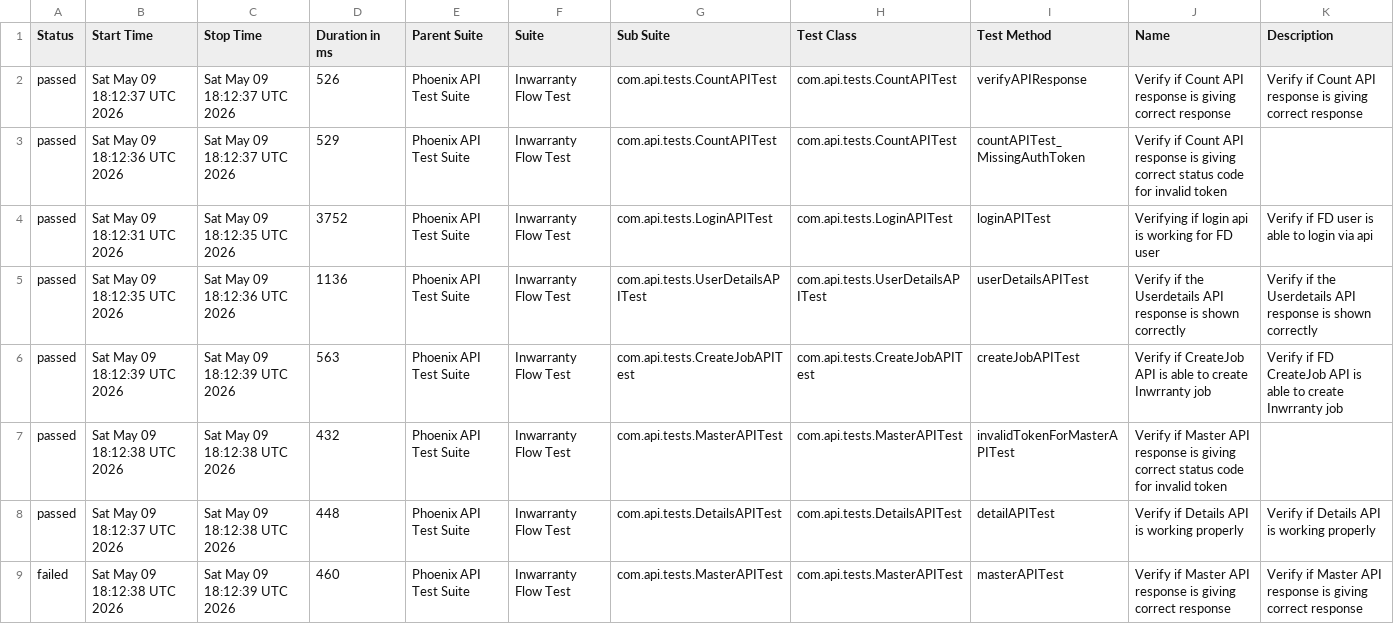
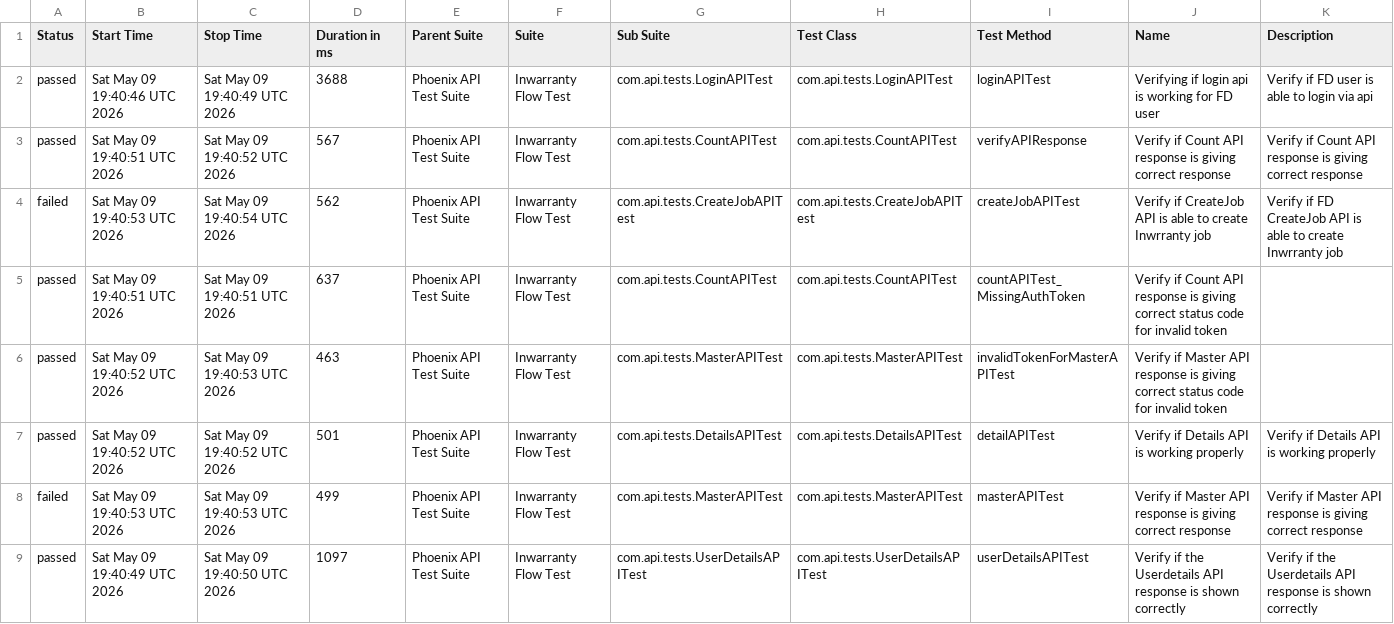
Before and after one commit to rounit/PhoenixTestAutomationFramework, a CSV file: data/suites.csv, drawn as a sheet.

```diff
--- a/data/suites.csv
+++ b/data/suites.csv
@@ -1,9 +1,9 @@
 "Status","Start Time","Stop Time","Duration in ms","Parent Suite","Suite","Sub Suite","Test Class","Test Method","Name","Description"
-"passed","Sat May 09 18:12:37 UTC 2026","Sat May 09 18:12:37 UTC 2026","526","Phoenix API Test Suite","Inwarranty Flow Test","com.api.tests.CountAPITest","com.api.tests.CountAPITest","verifyAPIResponse","Verify if Count API response is giving correct response","Verify if Count API response is giving correct response"
-"passed","Sat May 09 18:12:36 UTC 2026","Sat May 09 18:12:37 UTC 2026","529","Phoenix API Test Suite","Inwarranty Flow Test","com.api.tests.CountAPITest","com.api.tests.CountAPITest","countAPITest_MissingAuthToken","Verify if Count API response is giving correct status code for invalid token",""
-"passed","Sat May 09 18:12:31 UTC 2026","Sat May 09 18:12:35 UTC 2026","3752","Phoenix API Test Suite","Inwarranty Flow Test","com.api.tests.LoginAPITest","com.api.tests.LoginAPITest","loginAPITest","Verifying if login api is working for FD user","Verify if FD user is able to login via api"
-"passed","Sat May 09 18:12:35 UTC 2026","Sat May 09 18:12:36 UTC 2026","1136","Phoenix API Test Suite","Inwarranty Flow Test","com.api.tests.UserDetailsAPITest","com.api.tests.UserDetailsAPITest","userDetailsAPITest","Verify if the Userdetails API response is shown correctly","Verify if the Userdetails API response is shown correctly"
-"passed","Sat May 09 18:12:39 UTC 2026","Sat May 09 18:12:39 UTC 2026","563","Phoenix API Test Suite","Inwarranty Flow Test","com.api.tests.CreateJobAPITest","com.api.tests.CreateJobAPITest","createJobAPITest","Verify if CreateJob API is able to create Inwrranty job","Verify if FD CreateJob API is able to create Inwrranty job"
-"passed","Sat May 09 18:12:38 UTC 2026","Sat May 09 18:12:38 UTC 2026","432","Phoenix API Test Suite","Inwarranty Flow Test","com.api.tests.MasterAPITest","com.api.tests.MasterAPITest","invalidTokenForMasterAPITest","Verify if Master API response is giving correct status code for invalid token",""
-"passed","Sat May 09 18:12:37 UTC 2026","Sat May 09 18:12:38 UTC 2026","448","Phoenix API Test Suite","Inwarranty Flow Test","com.api.tests.DetailsAPITest","com.api.tests.DetailsAPITest","detailAPITest","Verify if Details API is working properly","Verify if Details API is working properly"
-"failed","Sat May 09 18:12:38 UTC 2026","Sat May 09 18:12:39 UTC 2026","460","Phoenix API Test Suite","Inwarranty Flow Test","com.api.tests.MasterAPITest","com.api.tests.MasterAPITest","masterAPITest","Verify if Master API response is giving correct response","Verify if Master API response is giving correct response"
+"passed","Sat May 09 19:40:46 UTC 2026","Sat May 09 19:40:49 UTC 2026","3688","Phoenix API Test Suite","Inwarranty Flow Test","com.api.tests.LoginAPITest","com.api.tests.LoginAPITest","loginAPITest","Verifying if login api is working for FD user","Verify if FD user is able to login via api"
+"passed","Sat May 09 19:40:51 UTC 2026","Sat May 09 19:40:52 UTC 2026","567","Phoenix API Test Suite","Inwarranty Flow Test","com.api.tests.CountAPITest","com.api.tests.CountAPITest","verifyAPIResponse","Verify if Count API response is giving correct response","Verify if Count API response is giving correct response"
+"failed","Sat May 09 19:40:53 UTC 2026","Sat May 09 19:40:54 UTC 2026","562","Phoenix API Test Suite","Inwarranty Flow Test","com.api.tests.CreateJobAPITest","com.api.tests.CreateJobAPITest","createJobAPITest","Verify if CreateJob API is able to create Inwrranty job","Verify if FD CreateJob API is able to create Inwrranty job"
+"passed","Sat May 09 19:40:51 UTC 2026","Sat May 09 19:40:51 UTC 2026","637","Phoenix API Test Suite","Inwarranty Flow Test","com.api.tests.CountAPITest","com.api.tests.CountAPITest","countAPITest_MissingAuthToken","Verify if Count API response is giving correct status code for invalid token",""
+"passed","Sat May 09 19:40:52 UTC 2026","Sat May 09 19:40:53 UTC 2026","463","Phoenix API Test Suite","Inwarranty Flow Test","com.api.tests.MasterAPITest","com.api.tests.MasterAPITest","invalidTokenForMasterAPITest","Verify if Master API response is giving correct status code for invalid token",""
+"passed","Sat May 09 19:40:52 UTC 2026","Sat May 09 19:40:52 UTC 2026","501","Phoenix API Test Suite","Inwarranty Flow Test","com.api.tests.DetailsAPITest","com.api.tests.DetailsAPITest","detailAPITest","Verify if Details API is working properly","Verify if Details API is working properly"
+"failed","Sat May 09 19:40:53 UTC 2026","Sat May 09 19:40:53 UTC 2026","499","Phoenix API Test Suite","Inwarranty Flow Test","com.api.tests.MasterAPITest","com.api.tests.MasterAPITest","masterAPITest","Verify if Master API response is giving correct response","Verify if Master API response is giving correct response"
+"passed","Sat May 09 19:40:49 UTC 2026","Sat May 09 19:40:50 UTC 2026","1097","Phoenix API Test Suite","Inwarranty Flow Test","com.api.tests.UserDetailsAPITest","com.api.tests.UserDetailsAPITest","userDetailsAPITest","Verify if the Userdetails API response is shown correctly","Verify if the Userdetails API response is shown correctly"
```
Also changed, not shown: data/behaviors.csv, 58 other files.
